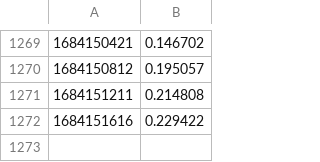
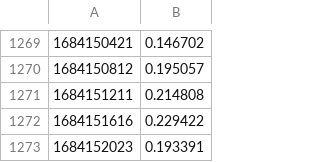
Before and after one commit to andiraduta/monitor-loading-time, a CSV file: loadtimes.csv, drawn as a sheet; only a part is shown, gaps mark what is left out; the diff names each change by its address in the sheet, - before the commit and + after, or states it on an @@ line.

```diff
--- a/loadtimes.csv
+++ b/loadtimes.csv
+row 1273: 1684152023 | 0.193391
```
Also changed, not shown: loadtimes2.csv.
